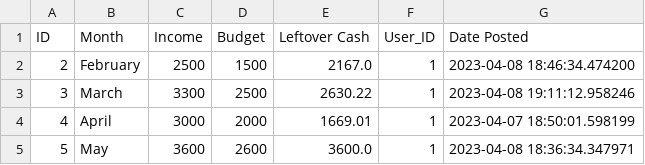
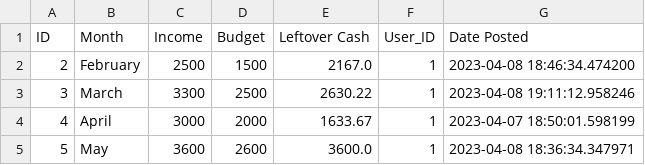
Before and after one commit to tnguyen606-cs/AI-ExpenseApp, a CSV file: instance/files/user_budgets.csv, drawn as a sheet.

```diff
--- a/instance/files/user_budgets.csv
+++ b/instance/files/user_budgets.csv
@@ -3,3 +3,3 @@ ID,Month,Income,Budget,Leftover Cash,User_ID,Date Posted
 3,March,3300,2500,2630.22,1,2023-04-08 19:11:12.958246
-4,April,3000,2000,1669.01,1,2023-04-07 18:50:01.598199
+4,April,3000,2000,1633.67,1,2023-04-07 18:50:01.598199
 5,May,3600,2600,3600.0,1,2023-04-08 18:36:34.347971
```
Also changed, not shown: instance/files/user_expenses.csv, instance/files/user_goals.csv, 6 other files.
